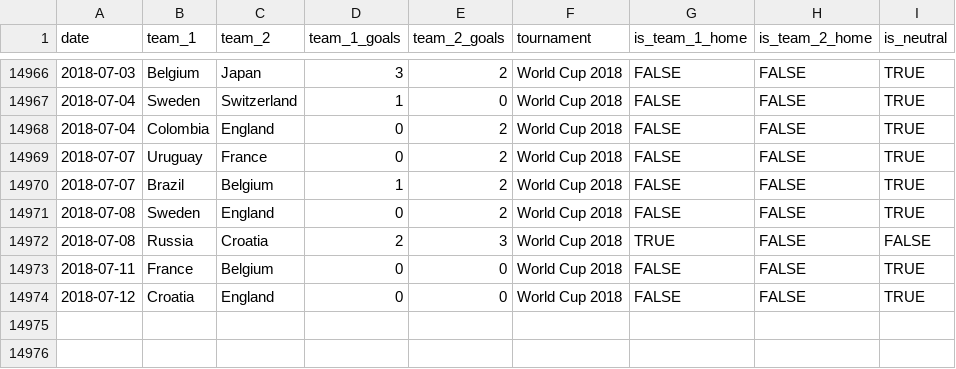
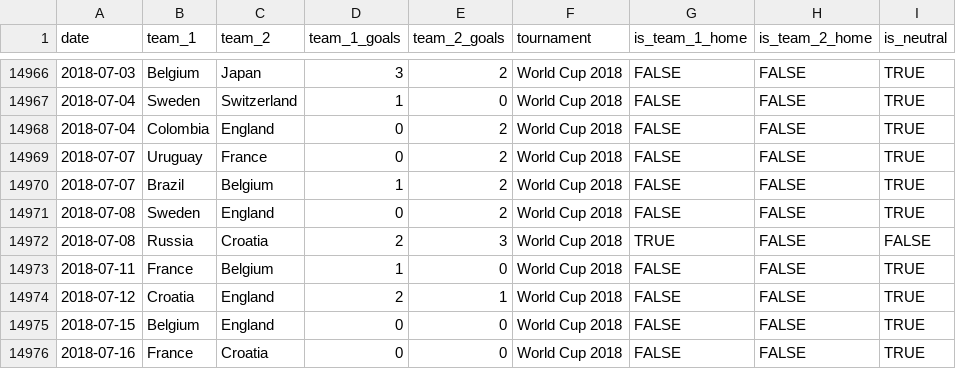
Before and after one commit to scottsimpson23/Betfair-WC-Datathon-2018, a CSV file: wc_datathon_dataset_rolling.csv, drawn as a sheet; only a part is shown, gaps mark what is left out.

```diff
--- a/wc_datathon_dataset_rolling.csv
+++ b/wc_datathon_dataset_rolling.csv
@@ -14972,3 +14972,5 @@ date,team_1,team_2,team_1_goals,team_2_goals,tournament,is_team_1_home,is_team_2
 2018-07-08,Russia,Croatia,2,3,World Cup 2018,TRUE,FALSE,FALSE
-2018-07-11,France,Belgium,0,0,World Cup 2018,FALSE,FALSE,TRUE
-2018-07-12,Croatia,England,0,0,World Cup 2018,FALSE,FALSE,TRUE
+2018-07-11,France,Belgium,1,0,World Cup 2018,FALSE,FALSE,TRUE
+2018-07-12,Croatia,England,2,1,World Cup 2018,FALSE,FALSE,TRUE
+2018-07-15,Belgium,England,0,0,World Cup 2018,FALSE,FALSE,TRUE
+2018-07-16,France,Croatia,0,0,World Cup 2018,FALSE,FALSE,TRUE
```
Also changed, not shown: 2 other files.
